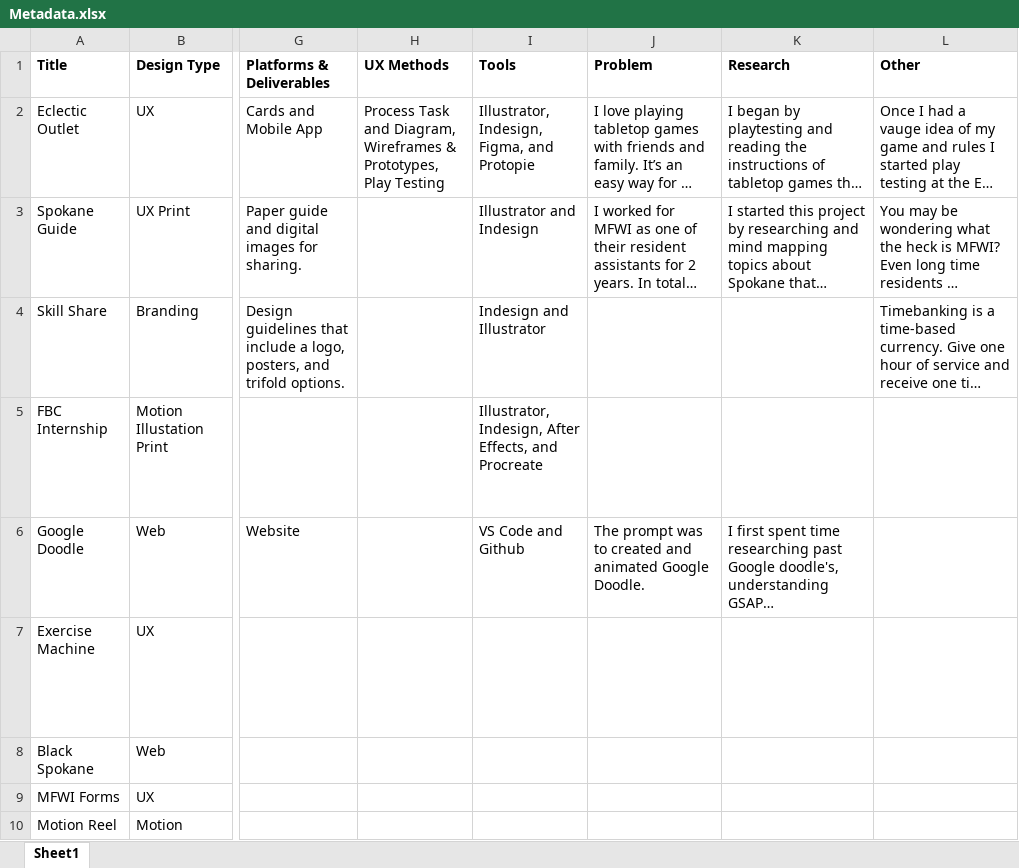
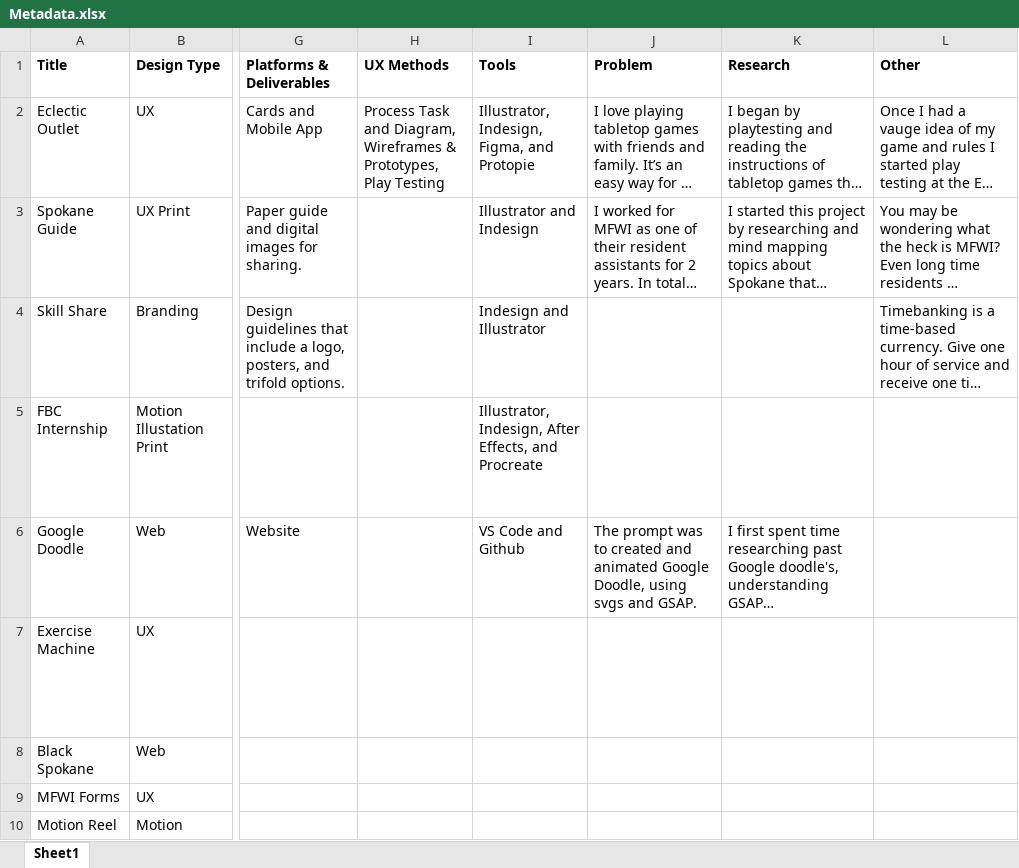
Before and after one commit to lragudo/custom-domain, an Excel workbook: Metadata.xlsx, sheet Sheet1, drawn as a sheet; only a part is shown, gaps mark what is left out; long unchanged cells end in …; values as stored, in another font and other column widths than the file's, no borders; the diff names each change by its address in the sheet, - before the commit and + after, or states it on an @@ line.

```diff
--- a/Metadata.xlsx (sheet Sheet1)
+++ b/Metadata.xlsx (sheet Sheet1)
-J6 (Problem): …animated Google Doodle.
+J6 (Problem): …animated Google Doodle, using svgs and GSAP.
```
Also changed, not shown: 2 other files.
